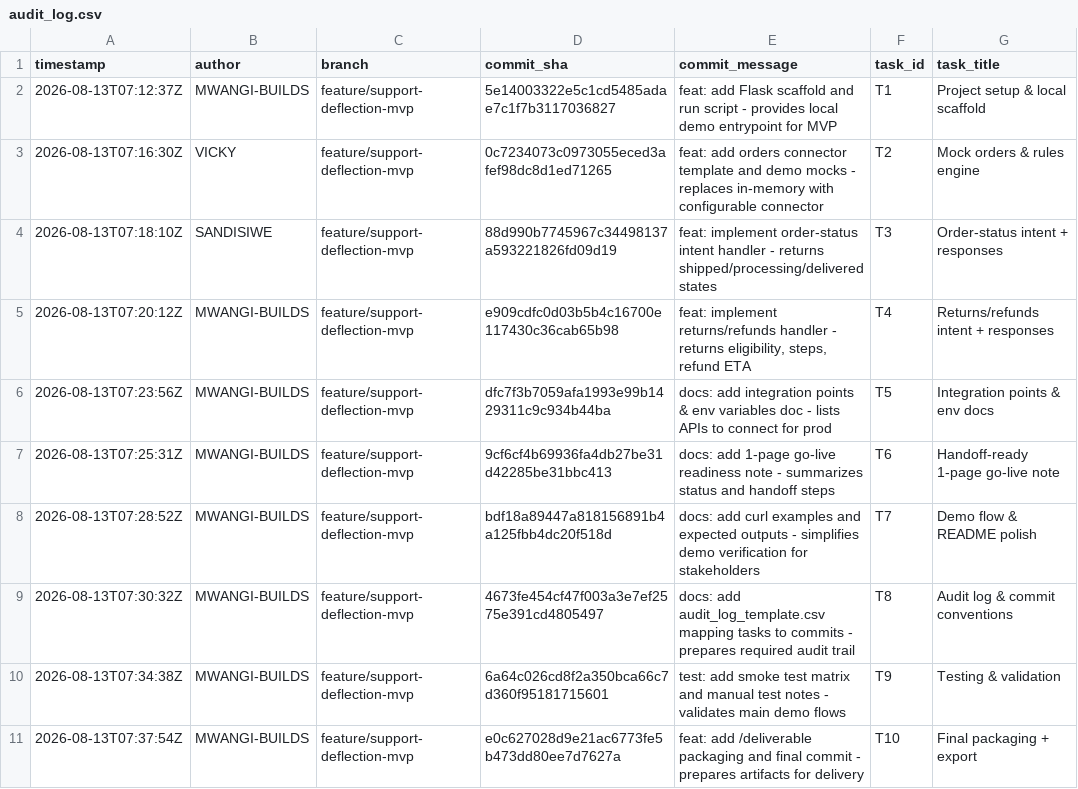
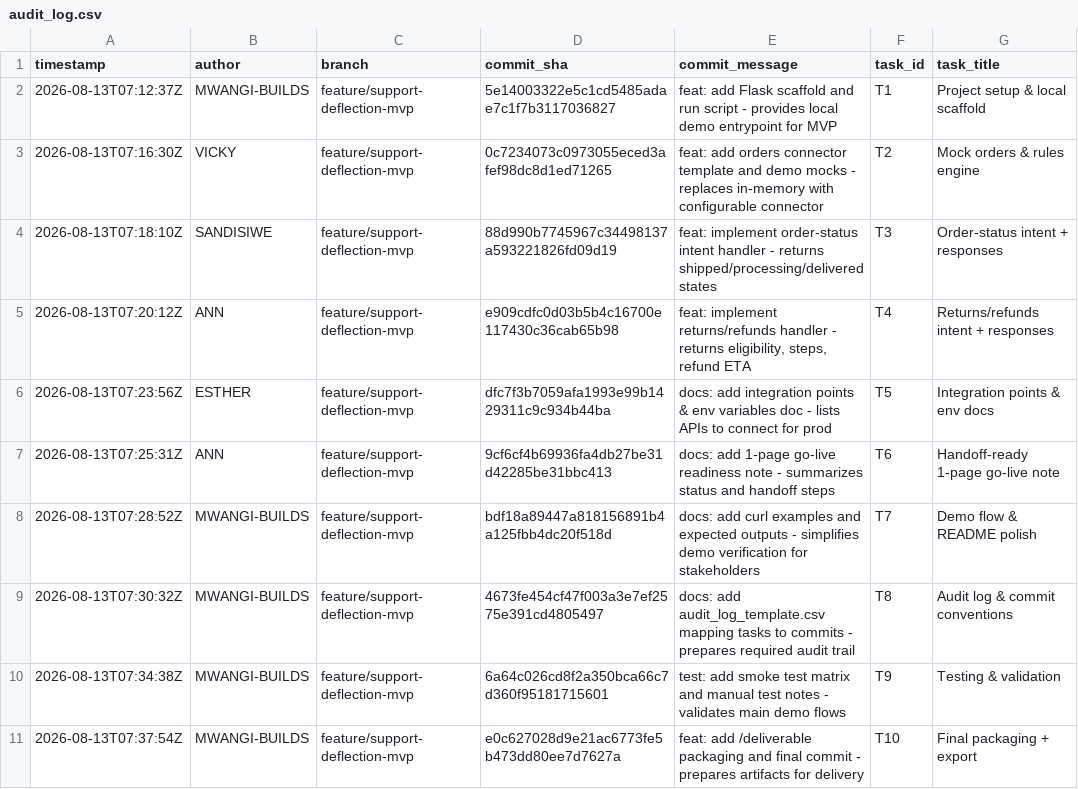
Before and after one commit to MWANGI-BUILDS/northstar-support-deflection, a CSV file: deliverable/audit_log.csv, drawn as a sheet.

Commit message:
Update audit log with new entries and authors

```diff
--- a/deliverable/audit_log.csv
+++ b/deliverable/audit_log.csv
@@ -4,5 +4,5 @@ timestamp,author,branch,commit_sha,commit_message,task_id,task_title
 "2026-08-13T07:18:10Z","SANDISIWE","feature/support-deflection-mvp","88d990b7745967c34498137a593221826fd09d19","feat: implement order-status intent handler - returns shipped/processing/delivered states","T3","Order-status intent + responses"
-"2026-08-13T07:20:12Z","MWANGI-BUILDS","feature/support-deflection-mvp","e909cdfc0d03b5b4c16700e117430c36cab65b98","feat: implement returns/refunds handler - returns eligibility, steps, refund ETA","T4","Returns/refunds intent + responses"
-"2026-08-13T07:23:56Z","MWANGI-BUILDS","feature/support-deflection-mvp","dfc7f3b7059afa1993e99b1429311c9c934b44ba","docs: add integration points & env variables doc - lists APIs to connect for prod","T5","Integration points & env docs"
-"2026-08-13T07:25:31Z","MWANGI-BUILDS","feature/support-deflection-mvp","9cf6cf4b69936fa4db27be31d42285be31bbc413","docs: add 1-page go-live readiness note - summarizes status and handoff steps","T6","Handoff-ready 1-page go-live note"
+"2026-08-13T07:20:12Z","ANN","feature/support-deflection-mvp","e909cdfc0d03b5b4c16700e117430c36cab65b98","feat: implement returns/refunds handler - returns eligibility, steps, refund ETA","T4","Returns/refunds intent + responses"
+"2026-08-13T07:23:56Z","ESTHER","feature/support-deflection-mvp","dfc7f3b7059afa1993e99b1429311c9c934b44ba","docs: add integration points & env variables doc - lists APIs to connect for prod","T5","Integration points & env docs"
+"2026-08-13T07:25:31Z","ANN","feature/support-deflection-mvp","9cf6cf4b69936fa4db27be31d42285be31bbc413","docs: add 1-page go-live readiness note - summarizes status and handoff steps","T6","Handoff-ready 1-page go-live note"
 "2026-08-13T07:28:52Z","MWANGI-BUILDS","feature/support-deflection-mvp","bdf18a89447a818156891b4a125fbb4dc20f518d","docs: add curl examples and expected outputs - simplifies demo verification for stakeholders","T7","Demo flow & README polish"
```
